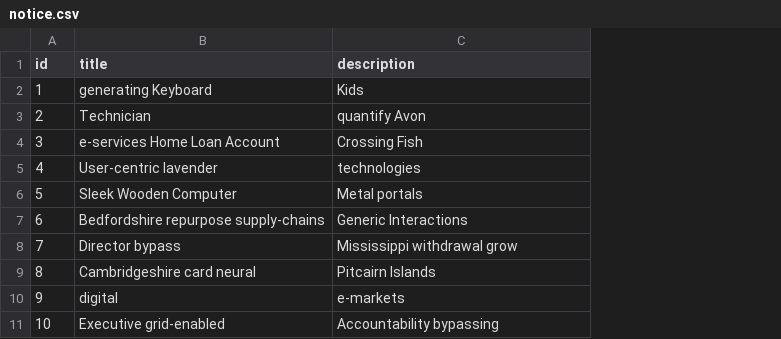
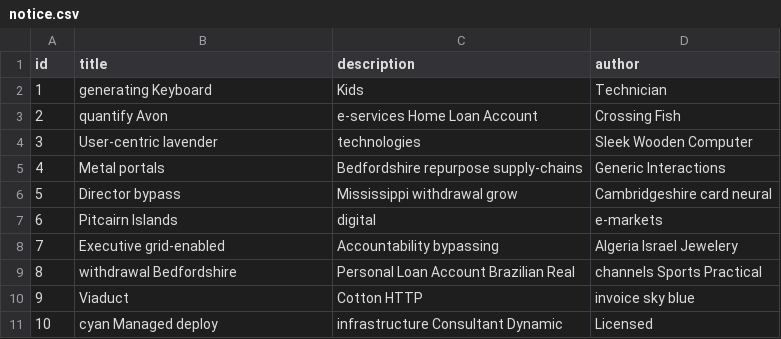
Before and after one commit to ravinasri/JHIPSTER-App, a CSV file: src/main/resources/config/liquibase/fake-data/notice.csv, drawn as a sheet; the diff names each change by its address in the sheet, - before the commit and + after, or states it on an @@ line.

Commit message:
Generate entities from JDL Model `Notice-Board`
See https://start.jhipster.tech/jdl-studio/#!/view/94578447-99c2-4869-9a46-14776f52318b

```diff
--- a/src/main/resources/config/liquibase/fake-data/notice.csv
+++ b/src/main/resources/config/liquibase/fake-data/notice.csv
+column D (author), rows 2-11: Technician | Crossing Fish | Sleek Wooden Computer | Generic Interactions | Cambridgeshire card neural | e-markets | Algeria Israel Jewelery | channels Sports Practical | invoice sky blue | Licensed
-B3 (title): Technician
+B3 (title): quantify Avon
-C3 (description): quantify Avon
+C3 (description): e-services Home Loan Account
-B4 (title): e-services Home Loan Account
+B4 (title): User-centric lavender
-C4 (description): Crossing Fish
+C4 (description): technologies
-B5 (title): User-centric lavender
+B5 (title): Metal portals
-C5 (description): technologies
+C5 (description): Bedfordshire repurpose supply-chains
-B6 (title): Sleek Wooden Computer
+B6 (title): Director bypass
-C6 (description): Metal portals
+C6 (description): Mississippi withdrawal grow
-B7 (title): Bedfordshire repurpose supply-chains
+B7 (title): Pitcairn Islands
-C7 (description): Generic Interactions
+C7 (description): digital
-B8 (title): Director bypass
+B8 (title): Executive grid-enabled
-C8 (description): Mississippi withdrawal grow
+C8 (description): Accountability bypassing
-B9 (title): Cambridgeshire card neural
+B9 (title): withdrawal Bedfordshire
-C9 (description): Pitcairn Islands
+C9 (description): Personal Loan Account Brazilian Real
-B10 (title): digital
+B10 (title): Viaduct
-C10 (description): e-markets
+C10 (description): Cotton HTTP
-B11 (title): Executive grid-enabled
+B11 (title): cyan Managed deploy
-C11 (description): Accountability bypassing
+C11 (description): infrastructure Consultant Dynamic
```
Also changed, not shown: 45 other files.
